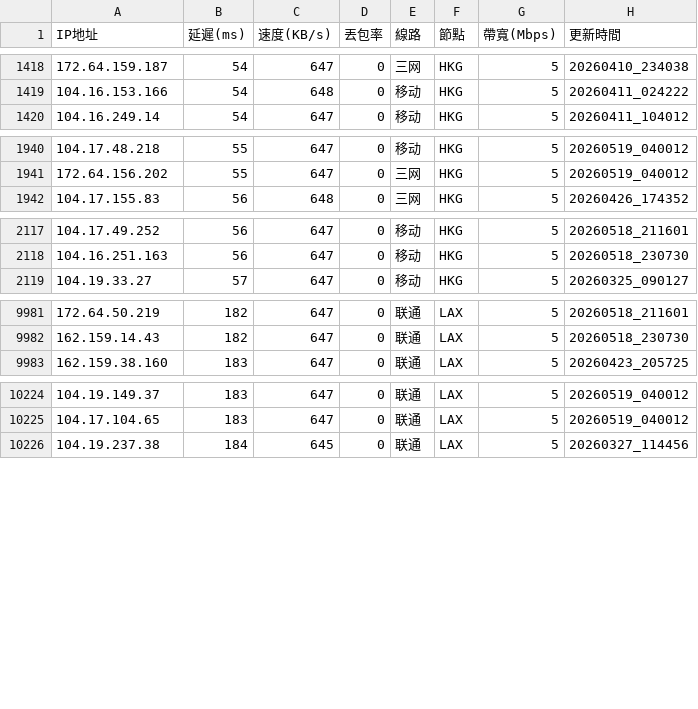
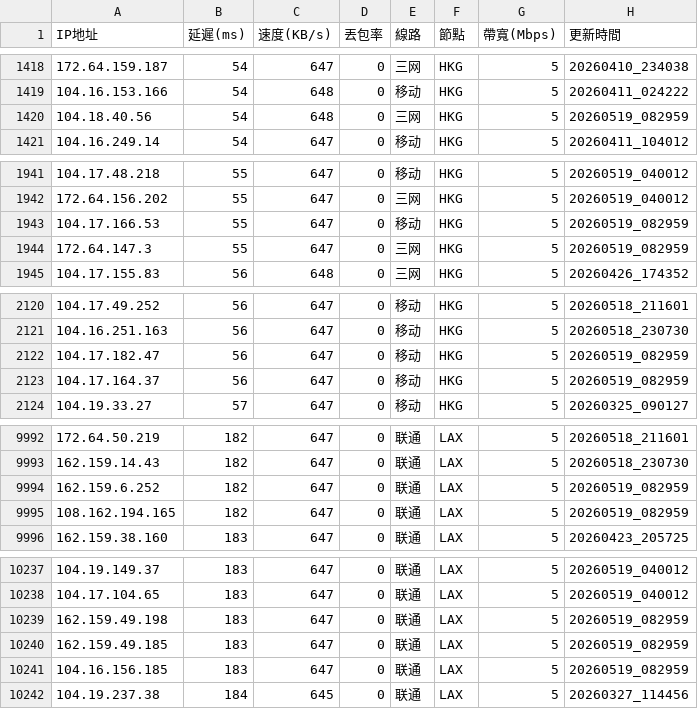
Before and after one commit to ssroom/ydltdx, a CSV file: data/latest.csv, drawn as a sheet; only a part is shown, gaps mark what is left out; the diff covers the shown part only; the diff names each change by its address in the sheet, - before the commit and + after, or states it on an @@ line.

```diff
--- a/data/latest.csv
+++ b/data/latest.csv
+row 1420: 104.18.40.56 | 54 | 648 | 0 | 三网 | HKG | 5 | 20260519_082959
+row 1943: 104.17.166.53 | 55 | 647 | 0 | 移动 | HKG | 5 | 20260519_082959
+row 1944: 172.64.147.3 | 55 | 647 | 0 | 三网 | HKG | 5 | 20260519_082959
+row 2122: 104.17.182.47 | 56 | 647 | 0 | 移动 | HKG | 5 | 20260519_082959
+row 2123: 104.17.164.37 | 56 | 647 | 0 | 移动 | HKG | 5 | 20260519_082959
+row 9994: 162.159.6.252 | 182 | 647 | 0 | 联通 | LAX | 5 | 20260519_082959
+row 9995: 108.162.194.165 | 182 | 647 | 0 | 联通 | LAX | 5 | 20260519_082959
+row 10239: 162.159.49.198 | 183 | 647 | 0 | 联通 | LAX | 5 | 20260519_082959
+row 10240: 162.159.49.185 | 183 | 647 | 0 | 联通 | LAX | 5 | 20260519_082959
+row 10241: 104.16.156.185 | 183 | 647 | 0 | 联通 | LAX | 5 | 20260519_082959
```
Also changed, not shown: 10 added rows and 4 removed rows elsewhere in this file, data/current.csv, 5 other files.
